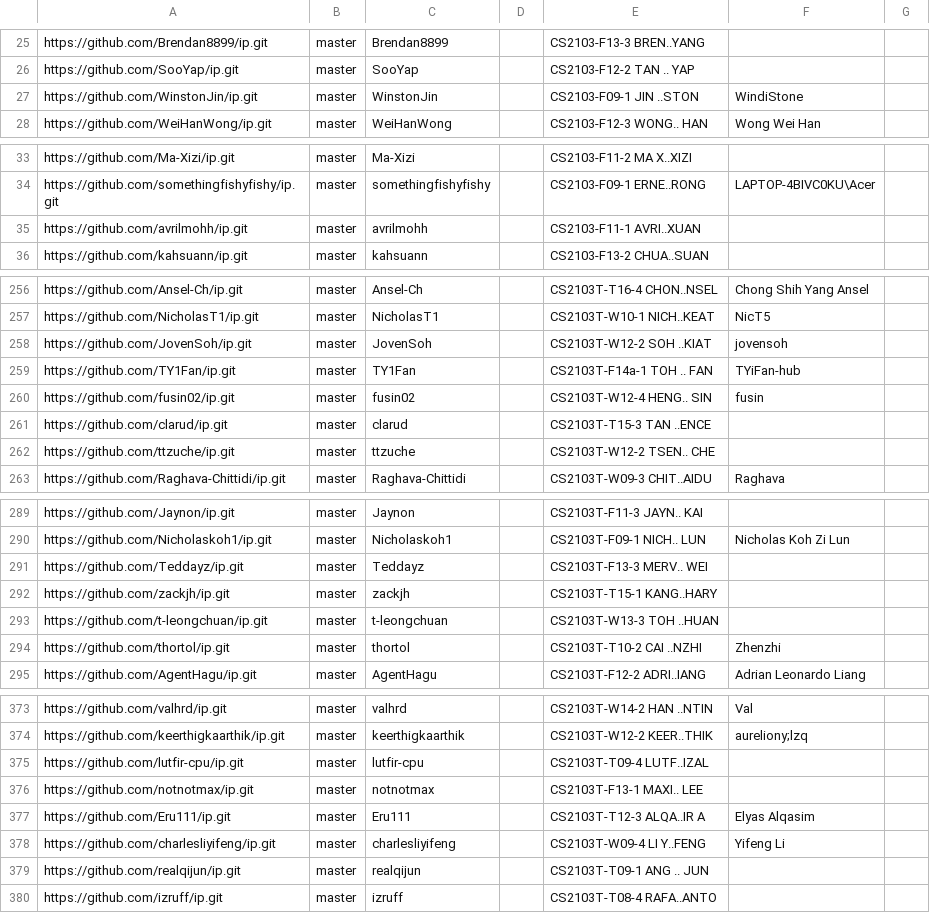
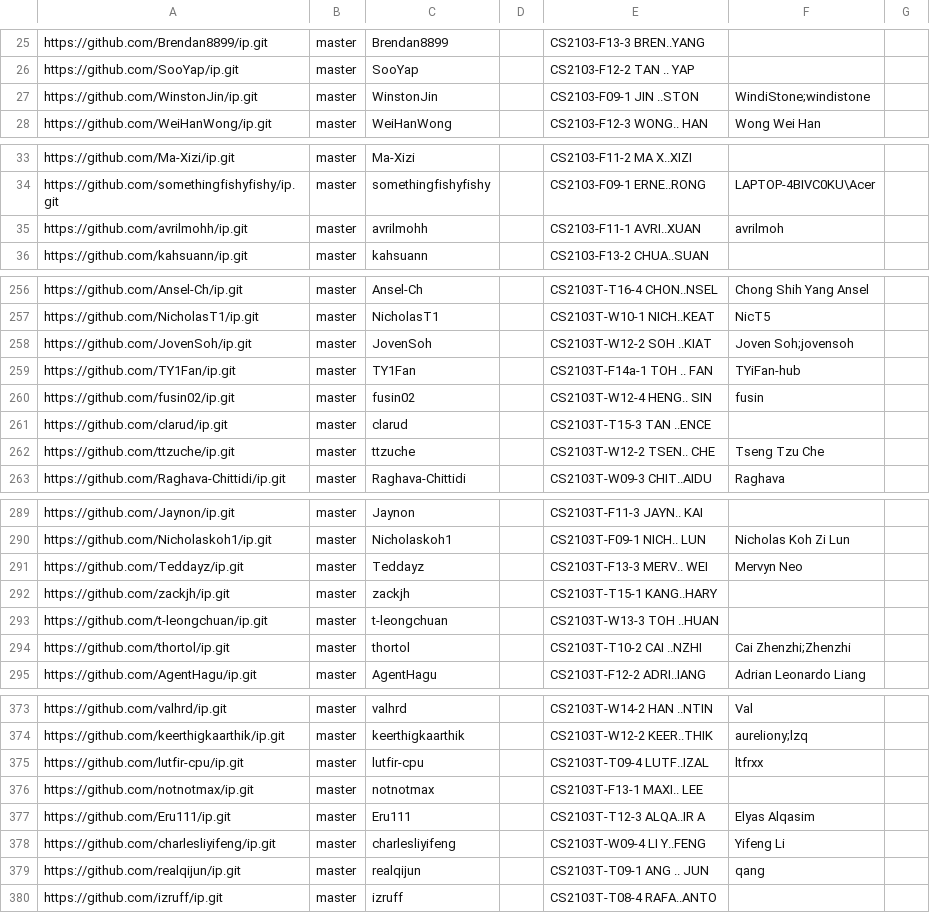
Before and after one commit to nus-cs2103-AY2425S1/ip-dashboard, a CSV file: configs/author-config.csv, drawn as a sheet; only a part is shown, gaps mark what is left out; the diff covers the shown part only.

```diff
--- a/configs/author-config.csv
+++ b/configs/author-config.csv
@@ -26,3 +26,3 @@ https://github.com/Brendan8899/ip.git,master,Brendan8899,,CS2103-F13-3 BREN..YAN
 https://github.com/SooYap/ip.git,master,SooYap,,CS2103-F12-2 TAN .. YAP,,
-https://github.com/WinstonJin/ip.git,master,WinstonJin,,CS2103-F09-1 JIN ..STON,WindiStone,
+https://github.com/WinstonJin/ip.git,master,WinstonJin,,CS2103-F09-1 JIN ..STON,WindiStone;windistone,
 https://github.com/WeiHanWong/ip.git,master,WeiHanWong,,CS2103-F12-3 WONG.. HAN,Wong Wei Han,
@@ -34,3 +34,3 @@ https://github.com/Ma-Xizi/ip.git,master,Ma-Xizi,,CS2103-F11-2 MA X..XIZI,,
 https://github.com/somethingfishyfishy/ip.git,master,somethingfishyfishy,,CS2103-F09-1 ERNE..RONG,LAPTOP-4BIVC0KU\Acer,
-https://github.com/avrilmohh/ip.git,master,avrilmohh,,CS2103-F11-1 AVRI..XUAN,,
+https://github.com/avrilmohh/ip.git,master,avrilmohh,,CS2103-F11-1 AVRI..XUAN,avrilmoh,
 https://github.com/kahsuann/ip.git,master,kahsuann,,CS2103-F13-2 CHUA..SUAN,,
@@ -257,3 +257,3 @@ https://github.com/Ansel-Ch/ip.git,master,Ansel-Ch,,CS2103T-T16-4 CHON..NSEL,Cho
 https://github.com/NicholasT1/ip.git,master,NicholasT1,,CS2103T-W10-1 NICH..KEAT,NicT5,
-https://github.com/JovenSoh/ip.git,master,JovenSoh,,CS2103T-W12-2 SOH ..KIAT,jovensoh,
+https://github.com/JovenSoh/ip.git,master,JovenSoh,,CS2103T-W12-2 SOH ..KIAT,Joven Soh;jovensoh,
 https://github.com/TY1Fan/ip.git,master,TY1Fan,,CS2103T-F14a-1 TOH .. FAN,TYiFan-hub,
@@ -261,3 +261,3 @@ https://github.com/fusin02/ip.git,master,fusin02,,CS2103T-W12-4 HENG.. SIN,fusin
 https://github.com/clarud/ip.git,master,clarud,,CS2103T-T15-3 TAN ..ENCE,,
-https://github.com/ttzuche/ip.git,master,ttzuche,,CS2103T-W12-2 TSEN.. CHE,,
+https://github.com/ttzuche/ip.git,master,ttzuche,,CS2103T-W12-2 TSEN.. CHE,Tseng Tzu Che,
 https://github.com/Raghava-Chittidi/ip.git,master,Raghava-Chittidi,,CS2103T-W09-3 CHIT..AIDU,Raghava,
@@ -290,6 +290,6 @@ https://github.com/Jaynon/ip.git,master,Jaynon,,CS2103T-F11-3 JAYN.. KAI,,
 https://github.com/Nicholaskoh1/ip.git,master,Nicholaskoh1,,CS2103T-F09-1 NICH.. LUN,Nicholas Koh Zi Lun,
-https://github.com/Teddayz/ip.git,master,Teddayz,,CS2103T-F13-3 MERV.. WEI,,
+https://github.com/Teddayz/ip.git,master,Teddayz,,CS2103T-F13-3 MERV.. WEI,Mervyn Neo,
 https://github.com/zackjh/ip.git,master,zackjh,,CS2103T-T15-1 KANG..HARY,,
 https://github.com/t-leongchuan/ip.git,master,t-leongchuan,,CS2103T-W13-3 TOH ..HUAN,,
-https://github.com/thortol/ip.git,master,thortol,,CS2103T-T10-2 CAI ..NZHI,Zhenzhi,
+https://github.com/thortol/ip.git,master,thortol,,CS2103T-T10-2 CAI ..NZHI,Cai Zhenzhi;Zhenzhi,
 https://github.com/AgentHagu/ip.git,master,AgentHagu,,CS2103T-F12-2 ADRI..IANG,Adrian Leonardo Liang,
@@ -374,3 +374,3 @@ https://github.com/valhrd/ip.git,master,valhrd,,CS2103T-W14-2 HAN ..NTIN,Val,
 https://github.com/keerthigkaarthik/ip.git,master,keerthigkaarthik,,CS2103T-W12-2 KEER..THIK,aureliony;lzq,
-https://github.com/lutfir-cpu/ip.git,master,lutfir-cpu,,CS2103T-T09-4 LUTF..IZAL,,
+https://github.com/lutfir-cpu/ip.git,master,lutfir-cpu,,CS2103T-T09-4 LUTF..IZAL,ltfrxx,
 https://github.com/notnotmax/ip.git,master,notnotmax,,CS2103T-F13-1 MAXI.. LEE,,
@@ -378,3 +378,3 @@ https://github.com/Eru111/ip.git,master,Eru111,,CS2103T-T12-3 ALQA..IR A,Elyas A
 https://github.com/charlesliyifeng/ip.git,master,charlesliyifeng,,CS2103T-W09-4 LI Y..FENG,Yifeng Li,
-https://github.com/realqijun/ip.git,master,realqijun,,CS2103T-T09-1 ANG .. JUN,,
+https://github.com/realqijun/ip.git,master,realqijun,,CS2103T-T09-1 ANG .. JUN,qang,
 https://github.com/izruff/ip.git,master,izruff,,CS2103T-T08-4 RAFA..ANTO,,
```
Also changed, not shown: 12 edited cells elsewhere in this file.
